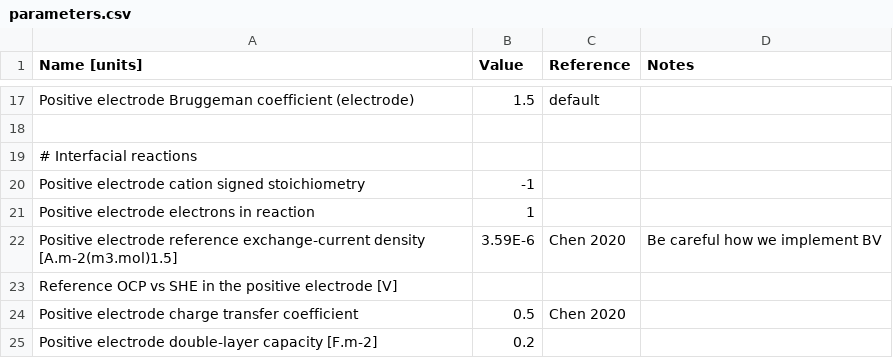
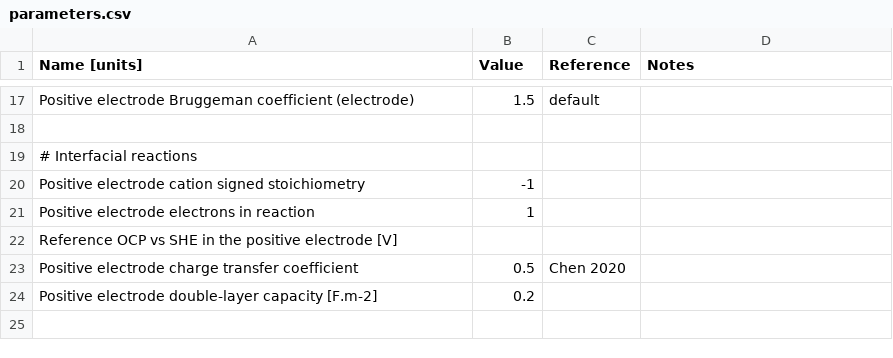
Before and after one commit to brosaplanella/PyBaMM, a CSV file: input/parameters/lithium-ion/cathodes/nmc_Chen2020/parameters.csv, drawn as a sheet; only a part is shown, gaps mark what is left out; the shorter side is filled out with more unchanged rows; the diff names each change by its address in the sheet, - before the commit and + after, or states it on an @@ line.

```diff
--- a/input/parameters/lithium-ion/cathodes/nmc_Chen2020/parameters.csv
+++ b/input/parameters/lithium-ion/cathodes/nmc_Chen2020/parameters.csv
-row 22: Positive electrode reference exchange-current density [A.m-2(m3.mol)1.5] | 3.59E-6 | Chen 2020 | Be careful how we implement BV
```
Also changed, not shown: input/parameters/lithium-ion/anodes/graphite_Chen2020/parameters.csv, input/parameters/lithium-ion/cathodes/nmc_Chen2020/nmc_LGM50_ocp_Chen2020.csv, 4 other files.
